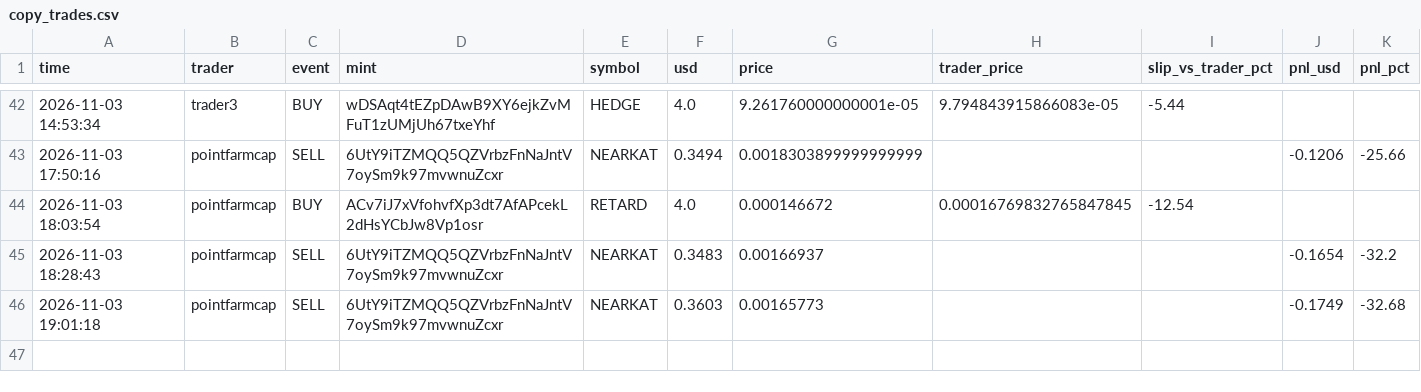
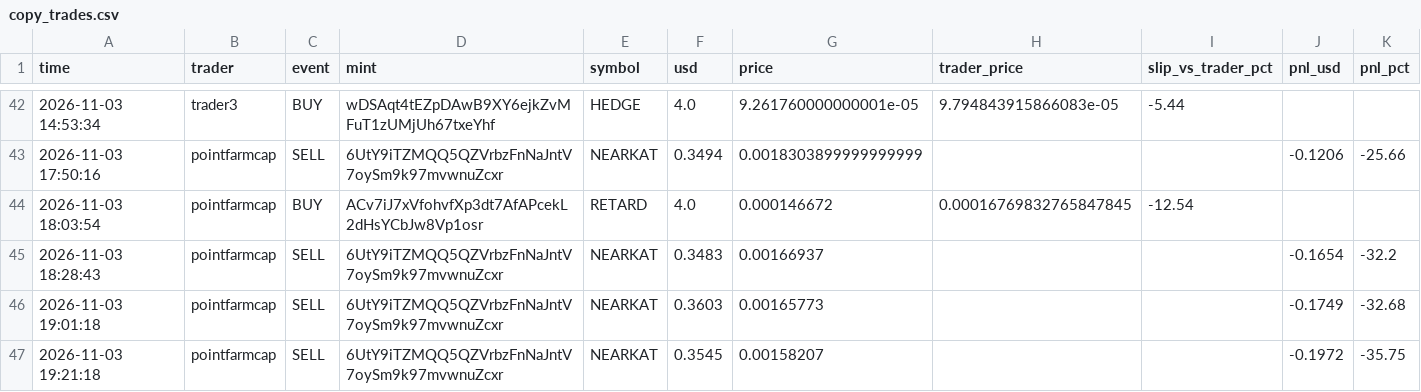
Before and after one commit to Yairpit/memecoin-trader, a CSV file: copy_trades.csv, drawn as a sheet; only a part is shown, gaps mark what is left out; the diff names each change by its address in the sheet, - before the commit and + after, or states it on an @@ line.

```diff
--- a/copy_trades.csv
+++ b/copy_trades.csv
+row 47: 2026-11-03 19:21:18 | pointfarmcap | SELL | 6UtY9iTZMQQ5QZVrbzFnNaJntV7oySm9k97mvwnuZcxr | NEARKAT | 0.3545 | 0.00158207 |  |  | -0.1972 | -35.75
```
Also changed, not shown: 1 other file.
